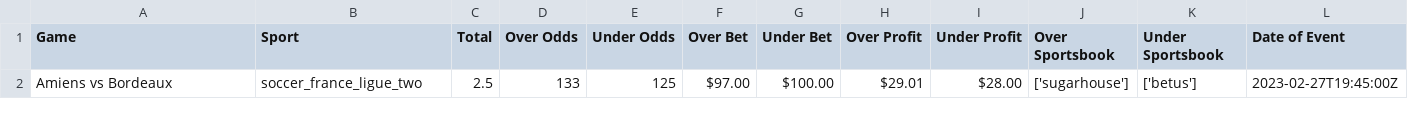
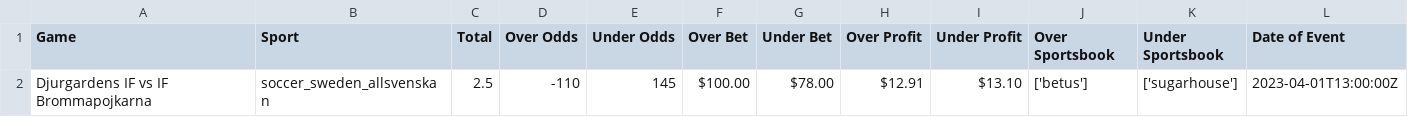
Before and after one commit to DrewAshurst/arbitrage_betting, a CSV file: overUnderBets.csv, drawn as a sheet.

```diff
--- a/overUnderBets.csv
+++ b/overUnderBets.csv
@@ -1,2 +1,2 @@
 Game,Sport,Total,Over Odds,Under Odds,Over Bet,Under Bet,Over Profit,Under Profit,Over Sportsbook,Under Sportsbook,Date of Event
-Amiens vs Bordeaux,soccer_france_ligue_two,2.5,133,125,$97.00,$100.00,$29.01,$28.00,['sugarhouse'],['betus'],2023-02-27T19:45:00Z
+Djurgardens IF vs IF Brommapojkarna,soccer_sweden_allsvenskan,2.5,-110,145,$100.00,$78.00,$12.91,$13.10,['betus'],['sugarhouse'],2023-04-01T13:00:00Z
```
Also changed, not shown: possibleBets.csv, 1 other file.
